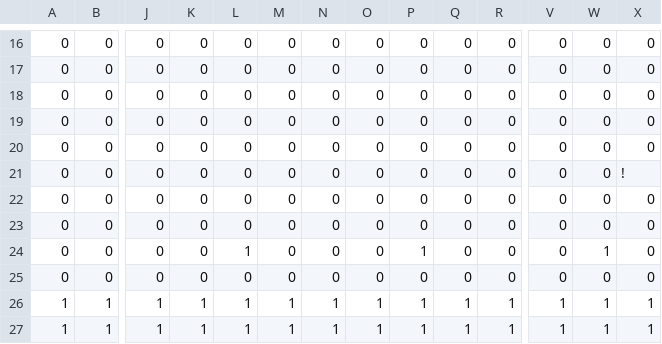
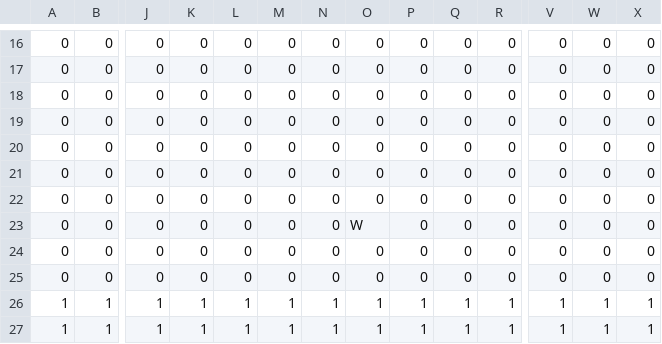
Before and after one commit to EsteLLe497/DollyFrame_jam, a CSV file: assets/maps/stages/stage_a.csv, drawn as a sheet; only a part is shown, gaps mark what is left out; removed rows and columns are numbered as before the commit, all else as after; rows hold the shown columns only; the diff names each change by its address in the sheet, - before the commit and + after, or states it on an @@ line.

```diff
--- a/assets/maps/stages/stage_a.csv
+++ b/assets/maps/stages/stage_a.csv
-row 21: 0 | 0 | 0 | 0 | 0 | 0 | 0 | 0 | 0 | 0 | 0 | 0 | 0 | !
-L23: 1
+L23: 0
-O23: 0
+O23: W
-P23: 1
+P23: 0
-W23: 1
+W23: 0
+row 24: 0 | 0 | 0 | 0 | 0 | 0 | 0 | 0 | 0 | 0 | 0 | 0 | 0 | 0
```
Also changed, not shown: assets/maps/stage01_1.csv, 22 other files.
